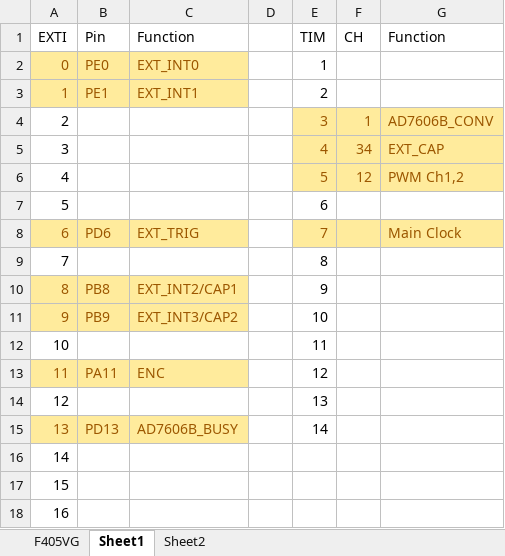
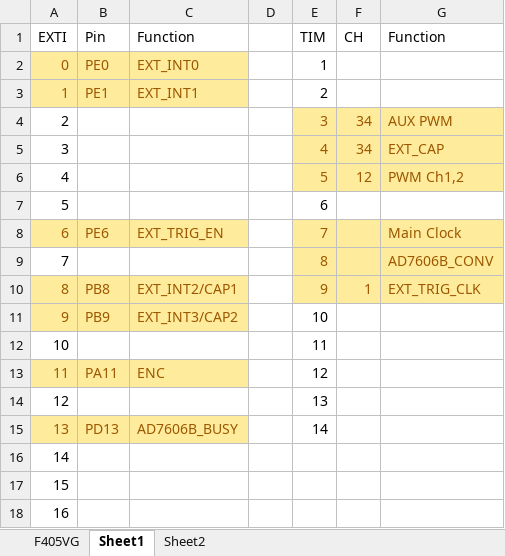
Before and after one commit to cfrpg/NickelBird, an Excel workbook: doc/NBV2_GPIO.xlsx, sheet Sheet1, drawn as a sheet; values as stored, in another font and other column widths than the file's, no borders; the diff names each change by its address in the sheet, - before the commit and + after, or states it on an @@ line.

```diff
--- a/doc/NBV2_GPIO.xlsx (sheet Sheet1)
+++ b/doc/NBV2_GPIO.xlsx (sheet Sheet1)
-F4 (CH): 1
+F4 (CH): 34
-G4 (Function): AD7606B_CONV
+G4 (Function): AUX PWM
-B8 (Pin): PD6
+B8 (Pin): PE6
-C8 (Function): EXT_TRIG
+C8 (Function): EXT_TRIG_EN
-E9:G10 fill: none
+E9:G10 fill: #FFEB9C
-E9:E10 text colour: black
+E9:E10 text colour: #9C5700
-G9 (Function): (empty)
+G9 (Function): AD7606B_CONV
-F10 (CH): (empty)
+F10 (CH): 1
-G10 (Function): (empty)
+G10 (Function): EXT_TRIG_CLK
```
Also changed, not shown: sheet F405VG, doc/NBV2_PIN.xlsx, 16 other files.
